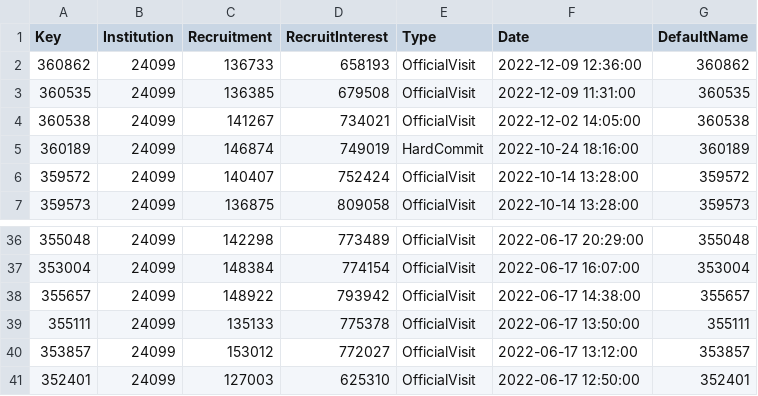
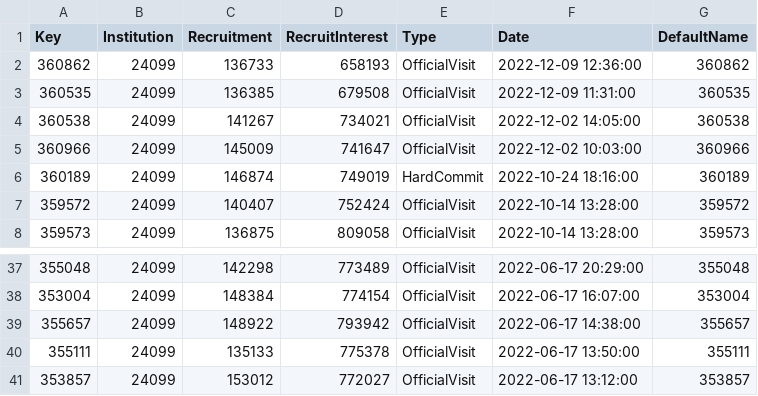
Before and after one commit to jbuddavis/crootBot, a CSV file: data/events_old.csv, drawn as a sheet; only a part is shown, gaps mark what is left out; removed rows and columns are numbered as before the commit, all else as after; the diff names each change by its address in the sheet, - before the commit and + after, or states it on an @@ line.

```diff
--- a/data/events_old.csv
+++ b/data/events_old.csv
+row 5: 360966 | 24099 | 145009 | 741647 | OfficialVisit | 2022-12-02 10:03:00 | 360966
-row 41: 352401 | 24099 | 127003 | 625310 | OfficialVisit | 2022-06-17 12:50:00 | 352401
```
